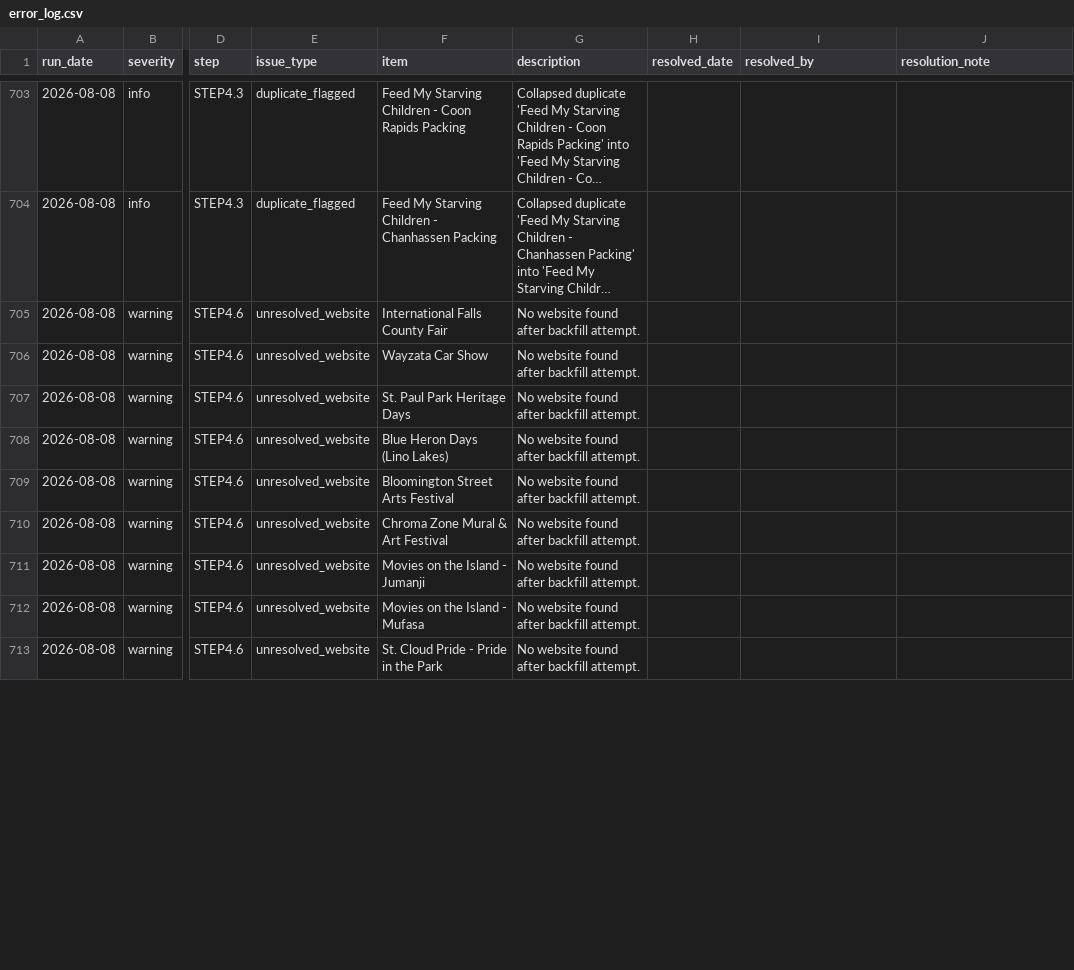
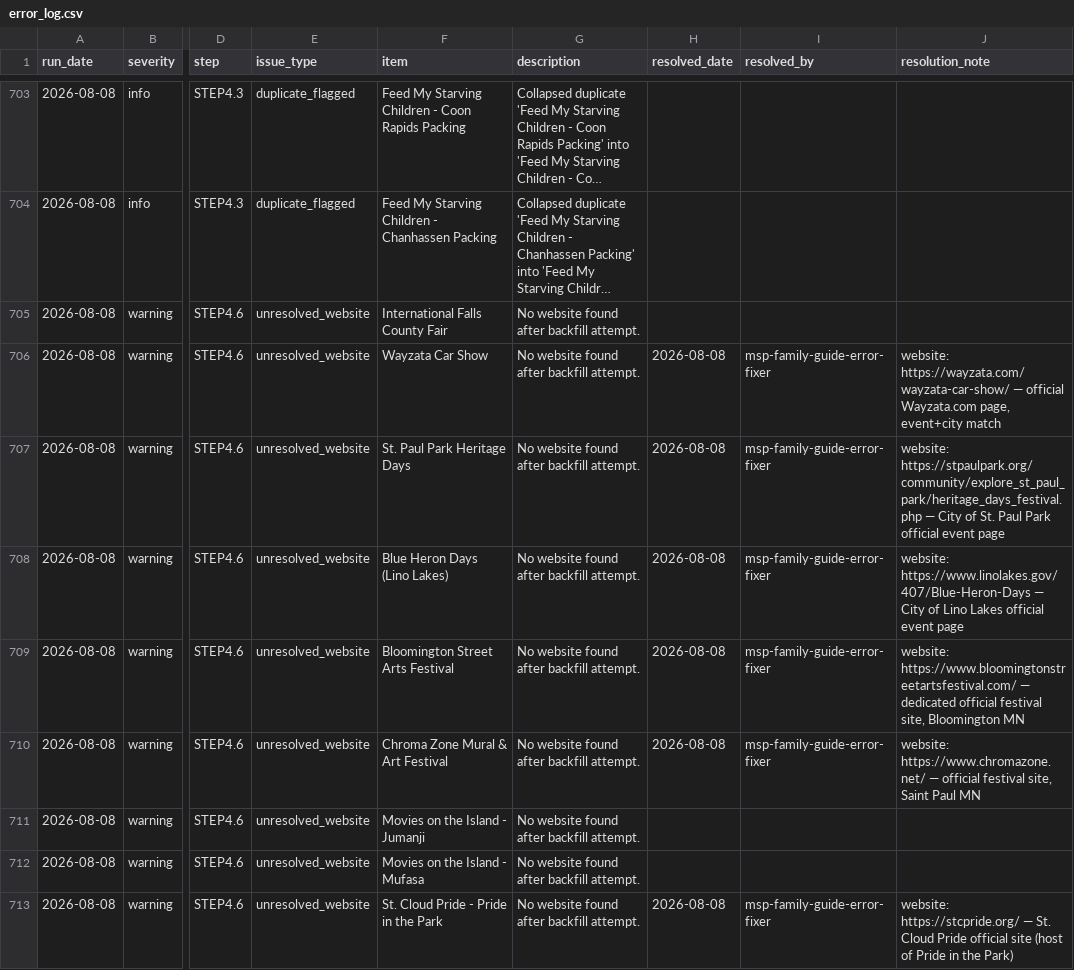
Before and after one commit to avlhohn/msp-family-feed, a CSV file: error_log.csv, drawn as a sheet; only a part is shown, gaps mark what is left out; long unchanged cells end in …; the diff covers the shown part only; the diff names each change by its address in the sheet, - before the commit and + after, or states it on an @@ line.

Commit message:
Error log fixer 2026-08-08 (resolutions)

```diff
--- a/error_log.csv
+++ b/error_log.csv
-H706:H710 (resolved_date): (empty)
+H706:H710 (resolved_date): 2026-08-08
-I706:I710 (resolved_by): (empty)
+I706:I710 (resolved_by): msp-family-guide-error-fixer
-J706 (resolution_note): (empty)
+J706 (resolution_note): website: https://wayzata.com/wayzata-car-show/ — official Wayzata.com page, event+city match
-J707 (resolution_note): (empty)
+J707 (resolution_note): website: https://stpaulpark.org/community/explore_st_paul_park/heritage_days_festival.php — City of St. Paul Park official event page
-J708 (resolution_note): (empty)
+J708 (resolution_note): website: https://www.linolakes.gov/407/Blue-Heron-Days — City of Lino Lakes official event page
-J709 (resolution_note): (empty)
+J709 (resolution_note): website: https://www.bloomingtonstreetartsfestival.com/ — dedicated official festival site, Bloomington MN
-J710 (resolution_note): (empty)
+J710 (resolution_note): website: https://www.chromazone.net/ — official festival site, Saint Paul MN
-H713 (resolved_date): (empty)
+H713 (resolved_date): 2026-08-08
-I713 (resolved_by): (empty)
+I713 (resolved_by): msp-family-guide-error-fixer
-J713 (resolution_note): (empty)
+J713 (resolution_note): website: https://stcpride.org/ — St. Cloud Pride official site (host of Pride in the Park)
```
Also changed, not shown: 1 added row and 15 edited cells elsewhere in this file.
